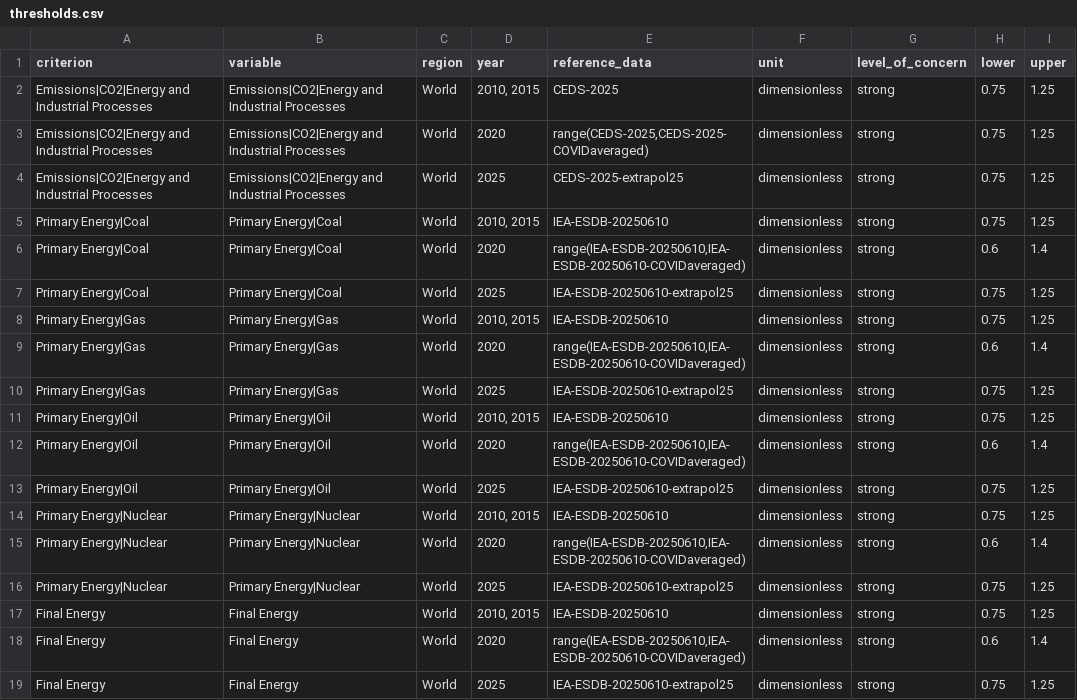
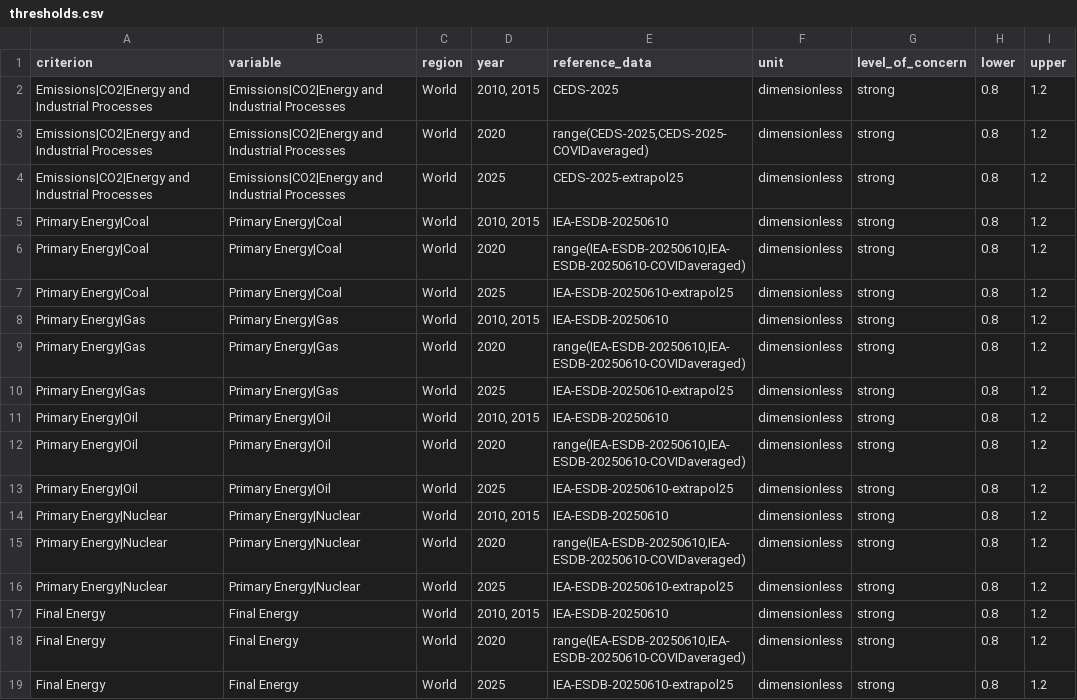
Before and after one commit to IAMconsortium/scenario-validation-criteria, a CSV file: inst/extdata/criteria/historical-vetting/thresholds.csv, drawn as a sheet.

Commit message:
Decreasing vetting tolerance. (#17)

```diff
--- a/inst/extdata/criteria/historical-vetting/thresholds.csv
+++ b/inst/extdata/criteria/historical-vetting/thresholds.csv
@@ -1,19 +1,19 @@
 criterion,variable,region,year,reference_data,unit,level_of_concern,lower,upper
-Emissions|CO2|Energy and Industrial Processes,Emissions|CO2|Energy and Industrial Processes,World,"2010, 2015",CEDS-2025,dimensionless,strong,0.75,1.25
-Emissions|CO2|Energy and Industrial Processes,Emissions|CO2|Energy and Industrial Processes,World,2020,"range(CEDS-2025,CEDS-2025-COVIDaveraged)",dimensionless,strong,0.75,1.25
-Emissions|CO2|Energy and Industrial Processes,Emissions|CO2|Energy and Industrial Processes,World,2025,CEDS-2025-extrapol25,dimensionless,strong,0.75,1.25
-Primary Energy|Coal,Primary Energy|Coal,World,"2010, 2015",IEA-ESDB-20250610,dimensionless,strong,0.75,1.25
-Primary Energy|Coal,Primary Energy|Coal,World,2020,"range(IEA-ESDB-20250610,IEA-ESDB-20250610-COVIDaveraged)",dimensionless,strong,0.6,1.4
-Primary Energy|Coal,Primary Energy|Coal,World,2025,IEA-ESDB-20250610-extrapol25,dimensionless,strong,0.75,1.25
-Primary Energy|Gas,Primary Energy|Gas,World,"2010, 2015",IEA-ESDB-20250610,dimensionless,strong,0.75,1.25
-Primary Energy|Gas,Primary Energy|Gas,World,2020,"range(IEA-ESDB-20250610,IEA-ESDB-20250610-COVIDaveraged)",dimensionless,strong,0.6,1.4
-Primary Energy|Gas,Primary Energy|Gas,World,2025,IEA-ESDB-20250610-extrapol25,dimensionless,strong,0.75,1.25
-Primary Energy|Oil,Primary Energy|Oil,World,"2010, 2015",IEA-ESDB-20250610,dimensionless,strong,0.75,1.25
-Primary Energy|Oil,Primary Energy|Oil,World,2020,"range(IEA-ESDB-20250610,IEA-ESDB-20250610-COVIDaveraged)",dimensionless,strong,0.6,1.4
-Primary Energy|Oil,Primary Energy|Oil,World,2025,IEA-ESDB-20250610-extrapol25,dimensionless,strong,0.75,1.25
-Primary Energy|Nuclear,Primary Energy|Nuclear,World,"2010, 2015",IEA-ESDB-20250610,dimensionless,strong,0.75,1.25
-Primary Energy|Nuclear,Primary Energy|Nuclear,World,2020,"range(IEA-ESDB-20250610,IEA-ESDB-20250610-COVIDaveraged)",dimensionless,strong,0.6,1.4
-Primary Energy|Nuclear,Primary Energy|Nuclear,World,2025,IEA-ESDB-20250610-extrapol25,dimensionless,strong,0.75,1.25
-Final Energy,Final Energy,World,"2010, 2015",IEA-ESDB-20250610,dimensionless,strong,0.75,1.25
-Final Energy,Final Energy,World,2020,"range(IEA-ESDB-20250610,IEA-ESDB-20250610-COVIDaveraged)",dimensionless,strong,0.6,1.4
-Final Energy,Final Energy,World,2025,IEA-ESDB-20250610-extrapol25,dimensionless,strong,0.75,1.25
+Emissions|CO2|Energy and Industrial Processes,Emissions|CO2|Energy and Industrial Processes,World,"2010, 2015",CEDS-2025,dimensionless,strong,0.8,1.2
+Emissions|CO2|Energy and Industrial Processes,Emissions|CO2|Energy and Industrial Processes,World,2020,"range(CEDS-2025,CEDS-2025-COVIDaveraged)",dimensionless,strong,0.8,1.2
+Emissions|CO2|Energy and Industrial Processes,Emissions|CO2|Energy and Industrial Processes,World,2025,CEDS-2025-extrapol25,dimensionless,strong,0.8,1.2
+Primary Energy|Coal,Primary Energy|Coal,World,"2010, 2015",IEA-ESDB-20250610,dimensionless,strong,0.8,1.2
+Primary Energy|Coal,Primary Energy|Coal,World,2020,"range(IEA-ESDB-20250610,IEA-ESDB-20250610-COVIDaveraged)",dimensionless,strong,0.8,1.2
+Primary Energy|Coal,Primary Energy|Coal,World,2025,IEA-ESDB-20250610-extrapol25,dimensionless,strong,0.8,1.2
+Primary Energy|Gas,Primary Energy|Gas,World,"2010, 2015",IEA-ESDB-20250610,dimensionless,strong,0.8,1.2
+Primary Energy|Gas,Primary Energy|Gas,World,2020,"range(IEA-ESDB-20250610,IEA-ESDB-20250610-COVIDaveraged)",dimensionless,strong,0.8,1.2
+Primary Energy|Gas,Primary Energy|Gas,World,2025,IEA-ESDB-20250610-extrapol25,dimensionless,strong,0.8,1.2
+Primary Energy|Oil,Primary Energy|Oil,World,"2010, 2015",IEA-ESDB-20250610,dimensionless,strong,0.8,1.2
+Primary Energy|Oil,Primary Energy|Oil,World,2020,"range(IEA-ESDB-20250610,IEA-ESDB-20250610-COVIDaveraged)",dimensionless,strong,0.8,1.2
+Primary Energy|Oil,Primary Energy|Oil,World,2025,IEA-ESDB-20250610-extrapol25,dimensionless,strong,0.8,1.2
+Primary Energy|Nuclear,Primary Energy|Nuclear,World,"2010, 2015",IEA-ESDB-20250610,dimensionless,strong,0.8,1.2
+Primary Energy|Nuclear,Primary Energy|Nuclear,World,2020,"range(IEA-ESDB-20250610,IEA-ESDB-20250610-COVIDaveraged)",dimensionless,strong,0.8,1.2
+Primary Energy|Nuclear,Primary Energy|Nuclear,World,2025,IEA-ESDB-20250610-extrapol25,dimensionless,strong,0.8,1.2
+Final Energy,Final Energy,World,"2010, 2015",IEA-ESDB-20250610,dimensionless,strong,0.8,1.2
+Final Energy,Final Energy,World,2020,"range(IEA-ESDB-20250610,IEA-ESDB-20250610-COVIDaveraged)",dimensionless,strong,0.8,1.2
+Final Energy,Final Energy,World,2025,IEA-ESDB-20250610-extrapol25,dimensionless,strong,0.8,1.2
```
Also changed, not shown: 1 other file.
